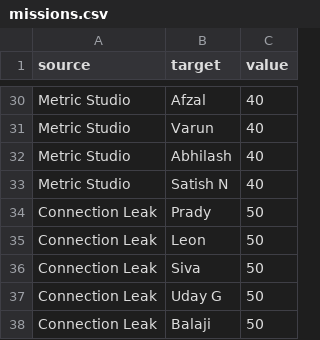
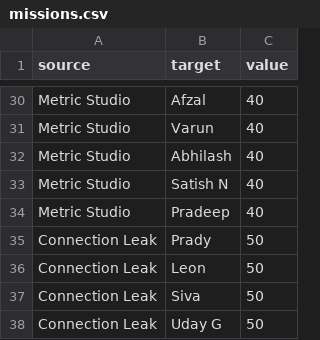
Before and after one commit to bvlganesh/bvlganesh.github.io, a CSV file: lwd/missions.csv, drawn as a sheet; only a part is shown, gaps mark what is left out; the shorter side is filled out with more unchanged rows.

Commit message:
Update missions.csv

```diff
--- a/lwd/missions.csv
+++ b/lwd/missions.csv
@@ -33,2 +33,3 @@ Metric Studio,Abhilash,40
 Metric Studio,Satish N,40
+Metric Studio,Pradeep,40
 Connection Leak,Prady,50
```
